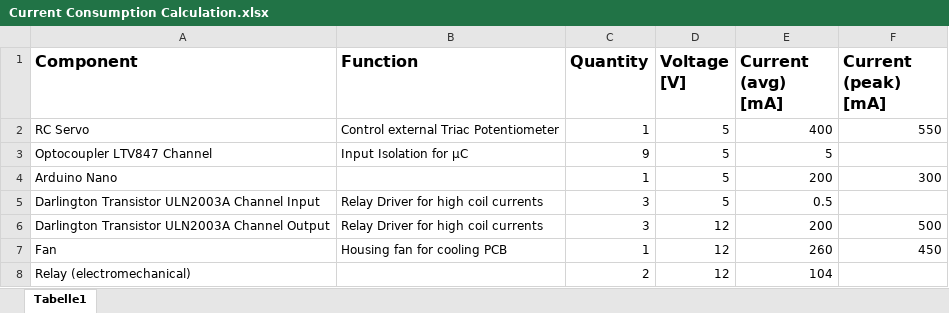
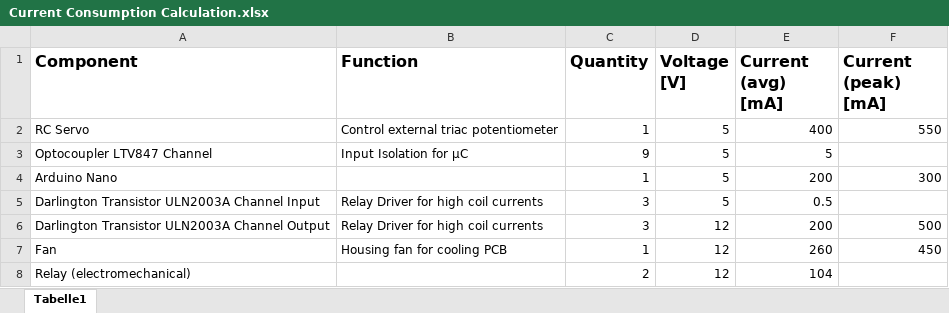
Before and after one commit to tnn85/MPCNC-Nano-Estlcam-Shield, an Excel workbook: Docs/Current Consumption Calculation.xlsx, sheet Tabelle1, drawn as a sheet; values as stored, in another font and other column widths than the file's, no borders; table styles not drawn; the diff names each change by its address in the sheet, - before the commit and + after, or states it on an @@ line.

```diff
--- a/Docs/Current Consumption Calculation.xlsx (sheet Tabelle1)
+++ b/Docs/Current Consumption Calculation.xlsx (sheet Tabelle1)
-B2 (Function): Control external Triac Potentiometer
+B2 (Function): Control external triac potentiometer
```
Also changed, not shown: 32 other files.
